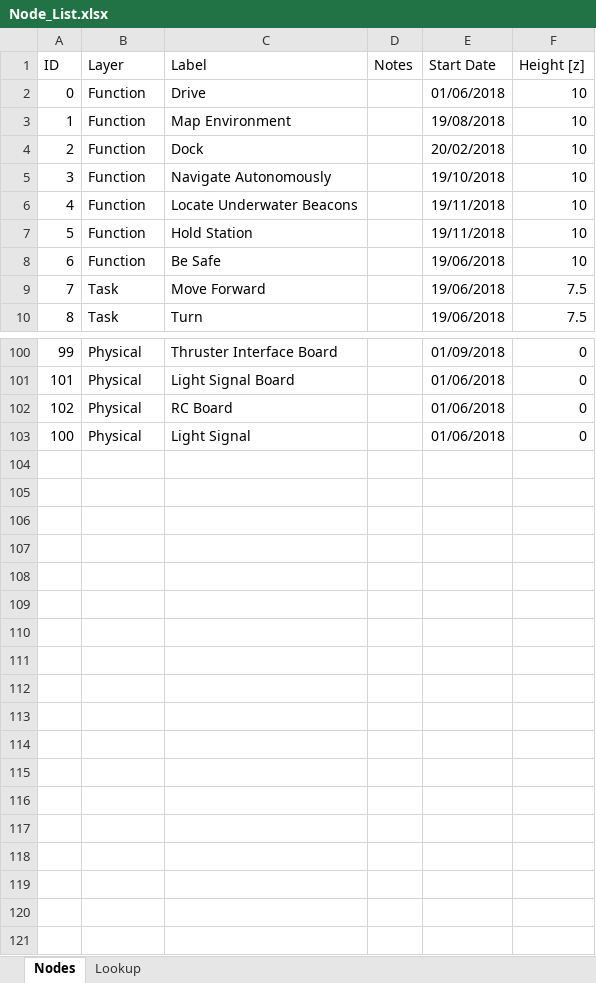
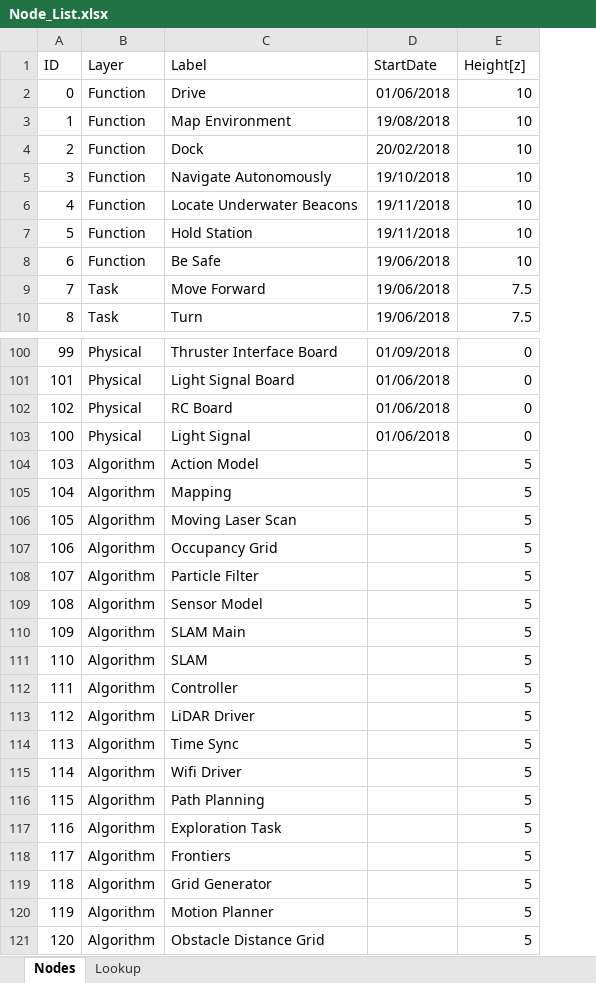
Before and after one commit to jamescoller/multilayer_design_network_tool, an Excel workbook: Data/Node_List.xlsx, sheet Nodes, drawn as a sheet; only a part is shown, gaps mark what is left out; values as stored, in another font and other column widths than the file's, no borders; removed rows and columns are numbered as before the commit, all else as after; the diff names each change by its address in the sheet, - before the commit and + after, or states it on an @@ line.

Commit message:
Added Data

```diff
--- a/Data/Node_List.xlsx (sheet Nodes)
+++ b/Data/Node_List.xlsx (sheet Nodes)
-column D (Notes), empty
-D1: Start Date
+D1: StartDate
-E1: Height [z]
+E1: Height[z]
+row 104: 103 | Algorithm | Action Model |  | 5
+row 105: 104 | Algorithm | Mapping |  | 5
+row 106: 105 | Algorithm | Moving Laser Scan |  | 5
+row 107: 106 | Algorithm | Occupancy Grid |  | 5
+row 108: 107 | Algorithm | Particle Filter |  | 5
+row 109: 108 | Algorithm | Sensor Model |  | 5
+row 110: 109 | Algorithm | SLAM Main |  | 5
+row 111: 110 | Algorithm | SLAM |  | 5
+row 112: 111 | Algorithm | Controller |  | 5
+row 113: 112 | Algorithm | LiDAR Driver |  | 5
+row 114: 113 | Algorithm | Time Sync |  | 5
+row 115: 114 | Algorithm | Wifi Driver |  | 5
+row 116: 115 | Algorithm | Path Planning |  | 5
+row 117: 116 | Algorithm | Exploration Task |  | 5
+row 118: 117 | Algorithm | Frontiers |  | 5
+row 119: 118 | Algorithm | Grid Generator |  | 5
+row 120: 119 | Algorithm | Motion Planner |  | 5
+row 121: 120 | Algorithm | Obstacle Distance Grid |  | 5
```
Also changed, not shown: Data/Adjacency_Lists/All.xlsx, 17 other files.
